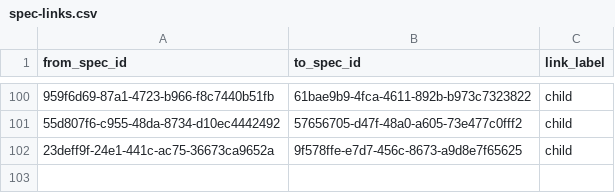
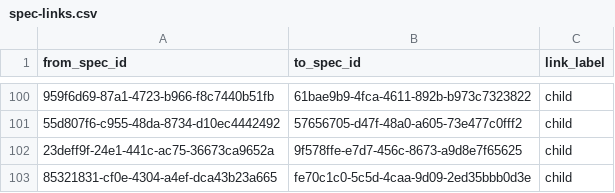
Before and after one commit to zamm-dev/zamm-golang-mvp-11, a CSV file: .zamm/spec-links.csv, drawn as a sheet; only a part is shown, gaps mark what is left out; the diff names each change by its address in the sheet, - before the commit and + after, or states it on an @@ line.

```diff
--- a/.zamm/spec-links.csv
+++ b/.zamm/spec-links.csv
+row 103: 85321831-cf0e-4304-a4ef-dca43b23a665 | fe70c1c0-5c5d-4caa-9d09-2ed35bbb0d3e | child
```
Also changed, not shown: .zamm/commit-links.csv, 1 other file.
